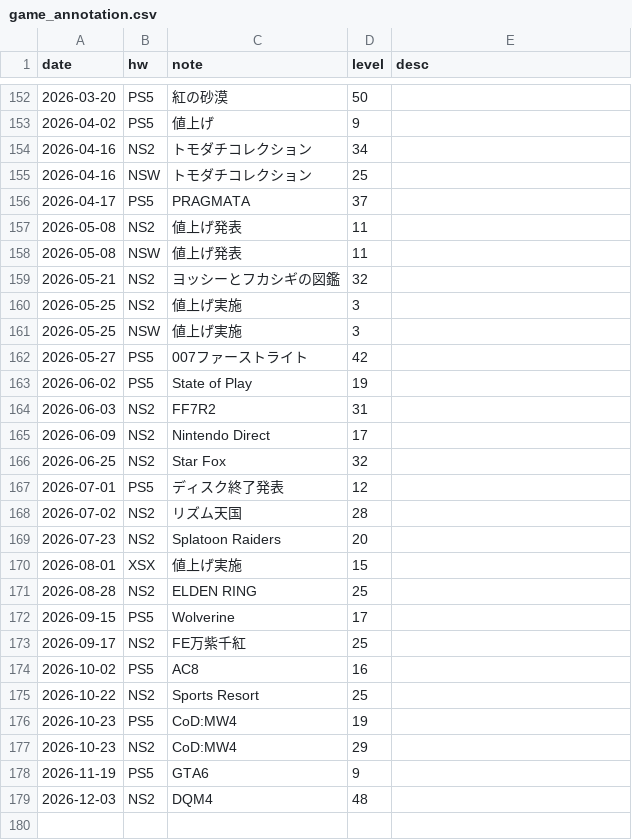
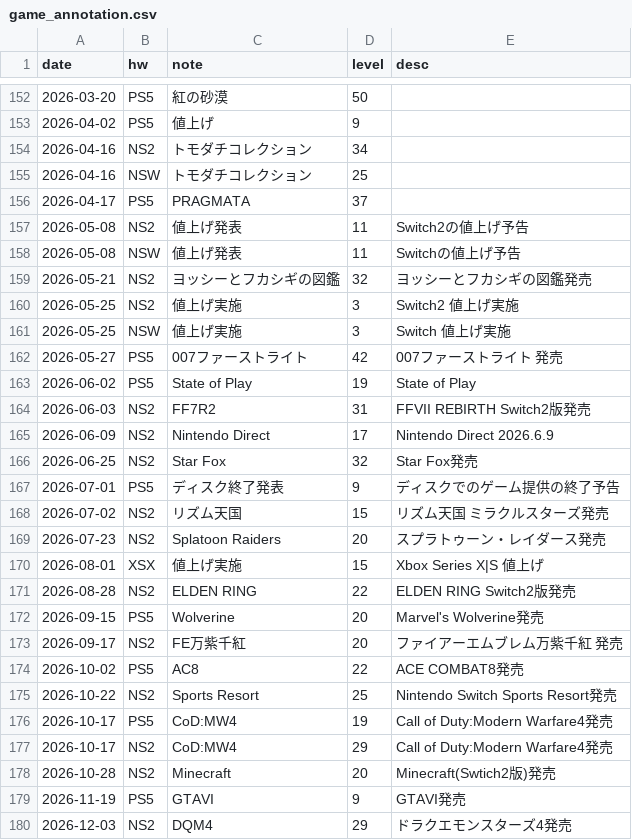
Before and after one commit to hidenden/gamedata, a CSV file: database/annotation/game_annotation.csv, drawn as a sheet; only a part is shown, gaps mark what is left out; the diff covers the shown part only.

Commit message:
Update annotation data.

```diff
--- a/database/annotation/game_annotation.csv
+++ b/database/annotation/game_annotation.csv
@@ -156,24 +156,25 @@ date,hw,note,level,desc
 2026-04-17,PS5,PRAGMATA,37,
-2026-05-08,NS2,値上げ発表,11,
-2026-05-08,NSW,値上げ発表,11,
-2026-05-21,NS2,ヨッシーとフカシギの図鑑,32,
-2026-05-25,NS2,値上げ実施,3,
-2026-05-25,NSW,値上げ実施,3,
-2026-05-27,PS5,007ファーストライト,42,
-2026-06-02,PS5,State of Play,19,
-2026-06-03,NS2,FF7R2,31,
-2026-06-09,NS2,Nintendo Direct,17,
-2026-06-25,NS2,Star Fox,32,
-2026-07-01,PS5,ディスク終了発表,12,
-2026-07-02,NS2,リズム天国,28,
-2026-07-23,NS2,Splatoon Raiders,20,
-2026-08-01,XSX,値上げ実施,15,
-2026-08-28,NS2,ELDEN RING,25,
-2026-09-15,PS5,Wolverine,17,
-2026-09-17,NS2,FE万紫千紅,25,
-2026-10-02,PS5,AC8,16,
-2026-10-22,NS2,Sports Resort,25,
-2026-10-23,PS5,CoD:MW4,19,
-2026-10-23,NS2,CoD:MW4,29,
-2026-11-19,PS5,GTA6,9,
-2026-12-03,NS2,DQM4,48,
+2026-05-08,NS2,値上げ発表,11,Switch2の値上げ予告
+2026-05-08,NSW,値上げ発表,11,Switchの値上げ予告
+2026-05-21,NS2,ヨッシーとフカシギの図鑑,32,ヨッシーとフカシギの図鑑発売
+2026-05-25,NS2,値上げ実施,3,Switch2 値上げ実施
+2026-05-25,NSW,値上げ実施,3,Switch 値上げ実施
+2026-05-27,PS5,007ファーストライト,42,007ファーストライト 発売
+2026-06-02,PS5,State of Play,19,State of Play
+2026-06-03,NS2,FF7R2,31,FFVII REBIRTH Switch2版発売
+2026-06-09,NS2,Nintendo Direct,17,Nintendo Direct 2026.6.9
+2026-06-25,NS2,Star Fox,32,Star Fox発売
+2026-07-01,PS5,ディスク終了発表,9,ディスクでのゲーム提供の終了予告
+2026-07-02,NS2,リズム天国,15,リズム天国 ミラクルスターズ発売
+2026-07-23,NS2,Splatoon Raiders,20,スプラトゥーン・レイダース発売
+2026-08-01,XSX,値上げ実施,15,Xbox Series X|S 値上げ
+2026-08-28,NS2,ELDEN RING,22,ELDEN RING Switch2版発売
+2026-09-15,PS5,Wolverine,20,Marvel's Wolverine発売
+2026-09-17,NS2,FE万紫千紅,20,ファイアーエムブレム万紫千紅 発売
+2026-10-02,PS5,AC8,22,ACE COMBAT8発売
+2026-10-22,NS2,Sports Resort,25,Nintendo Switch Sports Resort発売
+2026-10-17,PS5,CoD:MW4,19,Call of Duty:Modern Warfare4発売
+2026-10-17,NS2,CoD:MW4,29,Call of Duty:Modern Warfare4発売
+2026-10-28,NS2,Minecraft,20,Minecraft(Swtich2版)発売
+2026-11-19,PS5,GTAVI,9,GTAVI発売
+2026-12-03,NS2,DQM4,29,ドラクエモンスターズ4発売
```
Also changed, not shown: 19 added rows and 1 edited cell elsewhere in this file.
